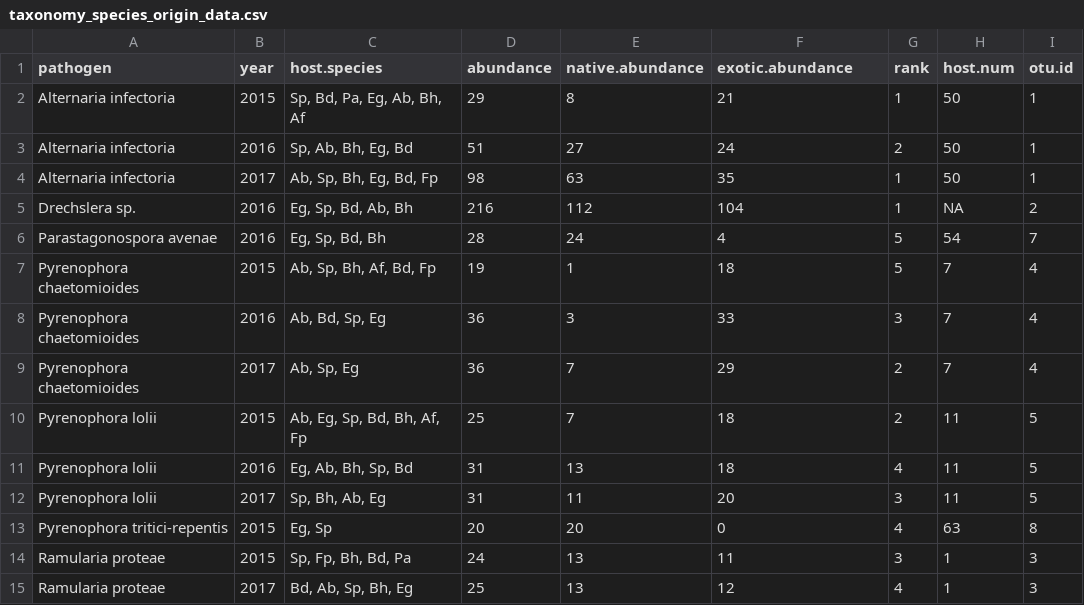
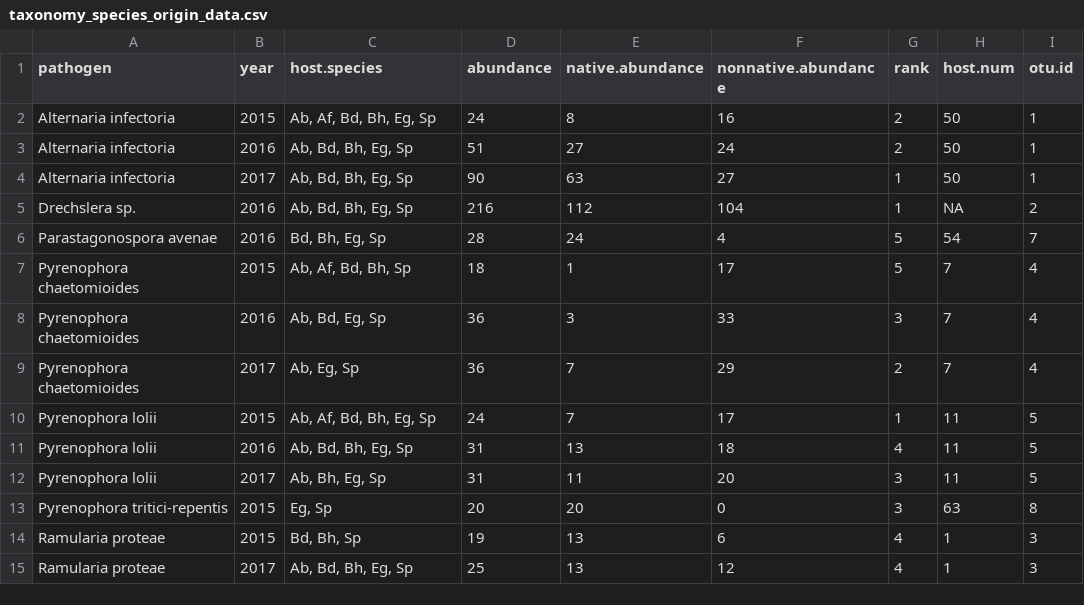
Before and after one commit to aekendig/invasion-pathogen-communities, a CSV file: output/taxonomy_species_origin_data.csv, drawn as a sheet.

```diff
--- a/output/taxonomy_species_origin_data.csv
+++ b/output/taxonomy_species_origin_data.csv
@@ -1,15 +1,15 @@
-pathogen,year,host.species,abundance,native.abundance,exotic.abundance,rank,host.num,otu.id
-Alternaria infectoria,2015,"Sp, Bd, Pa, Eg, Ab, Bh, Af",29,8,21,1,50,1
-Alternaria infectoria,2016,"Sp, Ab, Bh, Eg, Bd",51,27,24,2,50,1
-Alternaria infectoria,2017,"Ab, Sp, Bh, Eg, Bd, Fp",98,63,35,1,50,1
-Drechslera sp.,2016,"Eg, Sp, Bd, Ab, Bh",216,112,104,1,NA,2
-Parastagonospora avenae,2016,"Eg, Sp, Bd, Bh",28,24,4,5,54,7
-Pyrenophora chaetomioides,2015,"Ab, Sp, Bh, Af, Bd, Fp",19,1,18,5,7,4
-Pyrenophora chaetomioides,2016,"Ab, Bd, Sp, Eg",36,3,33,3,7,4
-Pyrenophora chaetomioides,2017,"Ab, Sp, Eg",36,7,29,2,7,4
-Pyrenophora lolii,2015,"Ab, Eg, Sp, Bd, Bh, Af, Fp",25,7,18,2,11,5
-Pyrenophora lolii,2016,"Eg, Ab, Bh, Sp, Bd",31,13,18,4,11,5
-Pyrenophora lolii,2017,"Sp, Bh, Ab, Eg",31,11,20,3,11,5
-Pyrenophora tritici-repentis,2015,"Eg, Sp",20,20,0,4,63,8
-Ramularia proteae,2015,"Sp, Fp, Bh, Bd, Pa",24,13,11,3,1,3
-Ramularia proteae,2017,"Bd, Ab, Sp, Bh, Eg",25,13,12,4,1,3
+pathogen,year,host.species,abundance,native.abundance,nonnative.abundance,rank,host.num,otu.id
+Alternaria infectoria,2015,"Ab, Af, Bd, Bh, Eg, Sp",24,8,16,2,50,1
+Alternaria infectoria,2016,"Ab, Bd, Bh, Eg, Sp",51,27,24,2,50,1
+Alternaria infectoria,2017,"Ab, Bd, Bh, Eg, Sp",90,63,27,1,50,1
+Drechslera sp.,2016,"Ab, Bd, Bh, Eg, Sp",216,112,104,1,NA,2
+Parastagonospora avenae,2016,"Bd, Bh, Eg, Sp",28,24,4,5,54,7
+Pyrenophora chaetomioides,2015,"Ab, Af, Bd, Bh, Sp",18,1,17,5,7,4
+Pyrenophora chaetomioides,2016,"Ab, Bd, Eg, Sp",36,3,33,3,7,4
+Pyrenophora chaetomioides,2017,"Ab, Eg, Sp",36,7,29,2,7,4
+Pyrenophora lolii,2015,"Ab, Af, Bd, Bh, Eg, Sp",24,7,17,1,11,5
+Pyrenophora lolii,2016,"Ab, Bd, Bh, Eg, Sp",31,13,18,4,11,5
+Pyrenophora lolii,2017,"Ab, Bh, Eg, Sp",31,11,20,3,11,5
+Pyrenophora tritici-repentis,2015,"Eg, Sp",20,20,0,3,63,8
+Ramularia proteae,2015,"Bd, Bh, Sp",19,13,6,4,1,3
+Ramularia proteae,2017,"Ab, Bd, Bh, Eg, Sp",25,13,12,4,1,3
```
Also changed, not shown: output/background_species_table.csv, output/infect_density_experiment_competition_data.csv, 34 other files.
